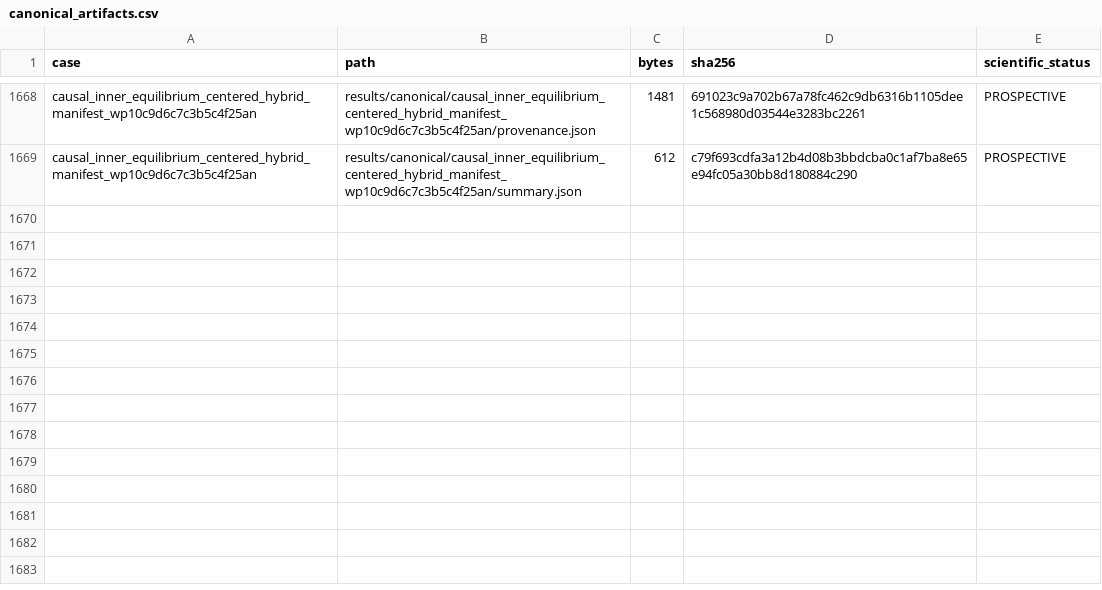
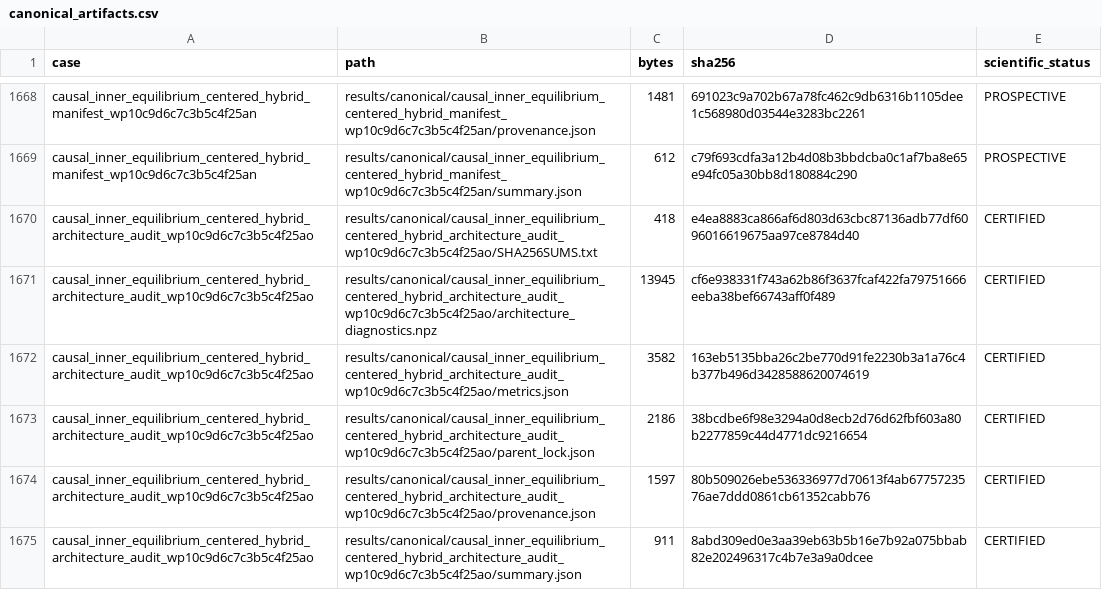
Before and after one commit to huanyang07/IMBH, a CSV file: results/manifests/canonical_artifacts.csv, drawn as a sheet; only a part is shown, gaps mark what is left out.

Commit message:
Certify equilibrium-centered hybrid architecture

```diff
--- a/results/manifests/canonical_artifacts.csv
+++ b/results/manifests/canonical_artifacts.csv
@@ -1669 +1669,7 @@ causal_inner_equilibrium_centered_hybrid_manifest_wp10c9d6c7c3b5c4f25an,results/
 causal_inner_equilibrium_centered_hybrid_manifest_wp10c9d6c7c3b5c4f25an,results/canonical/causal_inner_equilibrium_centered_hybrid_manifest_wp10c9d6c7c3b5c4f25an/summary.json,612,c79f693cdfa3a12b4d08b3bbdcba0c1af7ba8e65e94fc05a30bb8d180884c290,PROSPECTIVE
+causal_inner_equilibrium_centered_hybrid_architecture_audit_wp10c9d6c7c3b5c4f25ao,results/canonical/causal_inner_equilibrium_centered_hybrid_architecture_audit_wp10c9d6c7c3b5c4f25ao/SHA256SUMS.txt,418,e4ea8883ca866af6d803d63cbc87136adb77df6096016619675aa97ce8784d40,CERTIFIED
+causal_inner_equilibrium_centered_hybrid_architecture_audit_wp10c9d6c7c3b5c4f25ao,results/canonical/causal_inner_equilibrium_centered_hybrid_architecture_audit_wp10c9d6c7c3b5c4f25ao/architecture_diagnostics.npz,13945,cf6e938331f743a62b86f3637fcaf422fa79751666eeba38bef66743aff0f489,CERTIFIED
+causal_inner_equilibrium_centered_hybrid_architecture_audit_wp10c9d6c7c3b5c4f25ao,results/canonical/causal_inner_equilibrium_centered_hybrid_architecture_audit_wp10c9d6c7c3b5c4f25ao/metrics.json,3582,163eb5135bba26c2be770d91fe2230b3a1a76c4b377b496d3428588620074619,CERTIFIED
+causal_inner_equilibrium_centered_hybrid_architecture_audit_wp10c9d6c7c3b5c4f25ao,results/canonical/causal_inner_equilibrium_centered_hybrid_architecture_audit_wp10c9d6c7c3b5c4f25ao/parent_lock.json,2186,38bcdbe6f98e3294a0d8ecb2d76d62fbf603a80b2277859c44d4771dc9216654,CERTIFIED
+causal_inner_equilibrium_centered_hybrid_architecture_audit_wp10c9d6c7c3b5c4f25ao,results/canonical/causal_inner_equilibrium_centered_hybrid_architecture_audit_wp10c9d6c7c3b5c4f25ao/provenance.json,1597,80b509026ebe536336977d70613f4ab6775723576ae7ddd0861cb61352cabb76,CERTIFIED
+causal_inner_equilibrium_centered_hybrid_architecture_audit_wp10c9d6c7c3b5c4f25ao,results/canonical/causal_inner_equilibrium_centered_hybrid_architecture_audit_wp10c9d6c7c3b5c4f25ao/summary.json,911,8abd309ed0e3aa39eb63b5b16e7b92a075bbab82e202496317c4b7e3a9a0dcee,CERTIFIED
```
Also changed, not shown: 9 other files.
